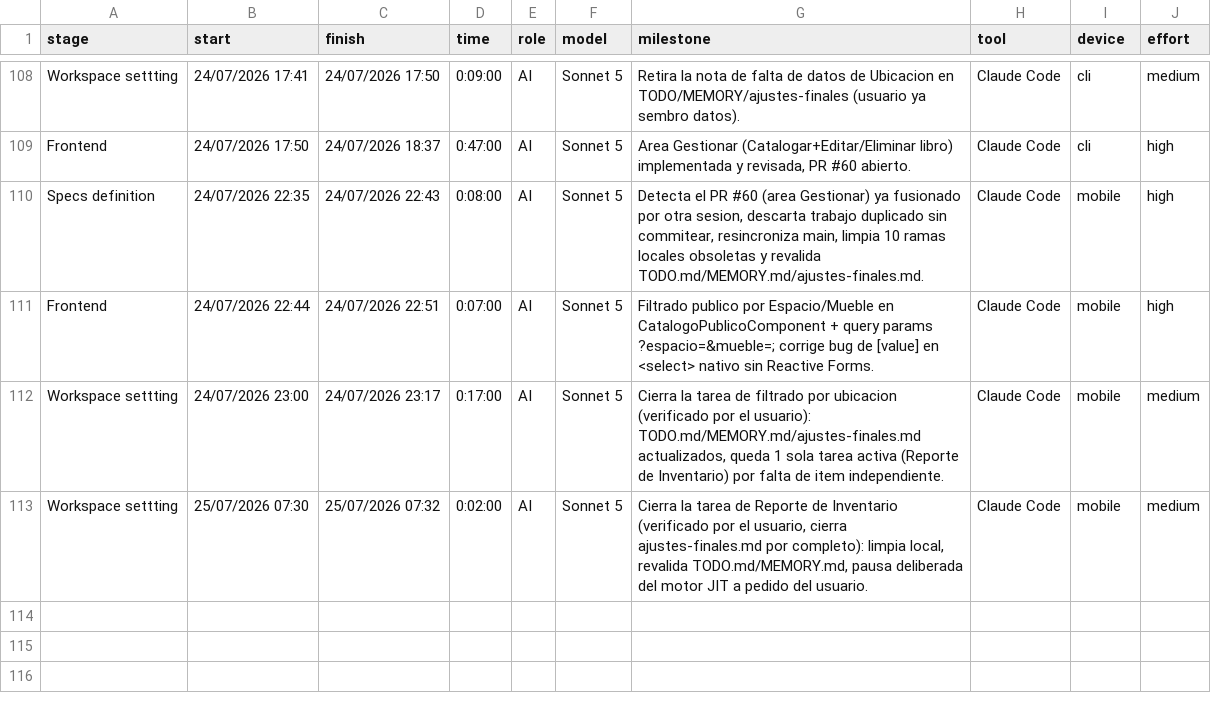
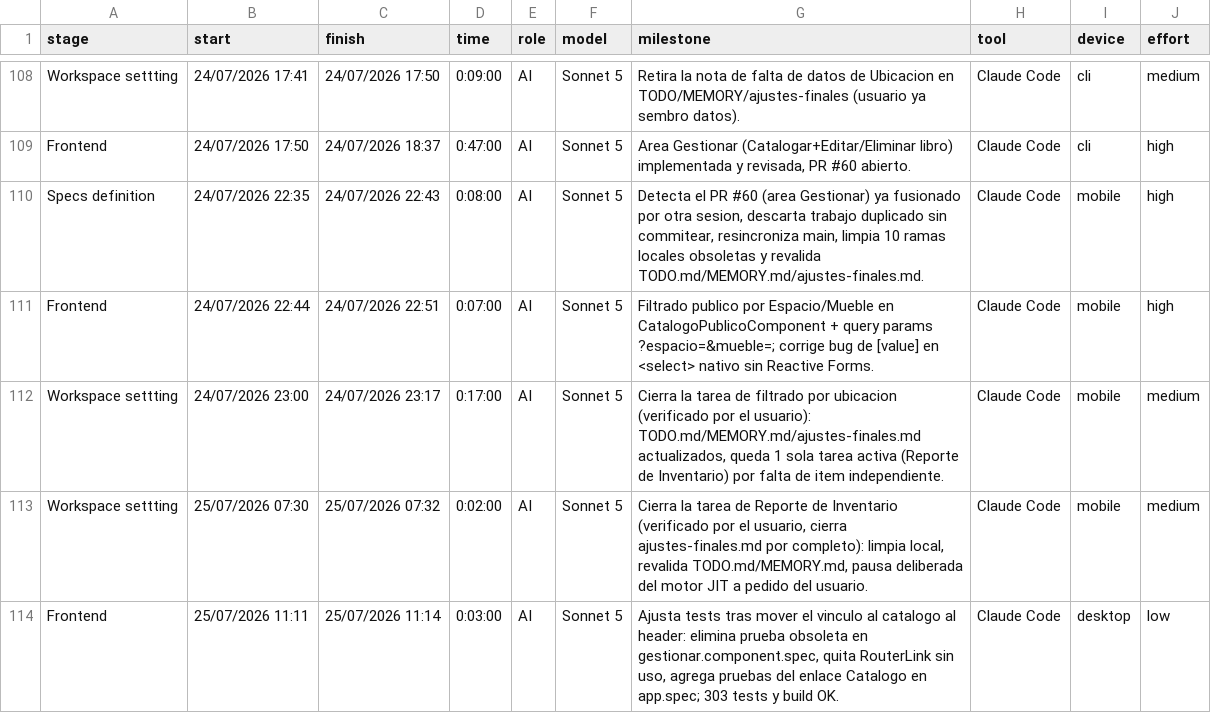
Before and after one commit to ocastelblanco/babel-letiende, a CSV file: Hitos desarrollo - detail.csv, drawn as a sheet; only a part is shown, gaps mark what is left out.

Commit message:
test(gestionar): ajusta pruebas tras mover el vínculo al catálogo al header
- Elimina la prueba obsoleta del enlace 'Volver al catálogo' en gestionar.component.spec
- Quita el import de RouterLink sin uso en gestionar.component (warning NG8113)
- Agrega pruebas del nuevo enlace 'Catálogo' del header en app.spec (con y sin sesión)

```diff
--- a/Hitos desarrollo - detail.csv
+++ b/Hitos desarrollo - detail.csv
@@ -113 +113,2 @@ Workspace settting,24/07/2026 23:00,24/07/2026 23:17,0:17:00,AI,Sonnet 5,"Cierra
 Workspace settting,25/07/2026 07:30,25/07/2026 07:32,0:02:00,AI,Sonnet 5,"Cierra la tarea de Reporte de Inventario (verificado por el usuario, cierra ajustes-finales.md por completo): limpia local, revalida TODO.md/MEMORY.md, pausa deliberada del motor JIT a pedido del usuario.",Claude Code,mobile,medium
+Frontend,25/07/2026 11:11,25/07/2026 11:14,0:03:00,AI,Sonnet 5,"Ajusta tests tras mover el vinculo al catalogo al header: elimina prueba obsoleta en gestionar.component.spec, quita RouterLink sin uso, agrega pruebas del enlace Catalogo en app.spec; 303 tests y build OK.",Claude Code,desktop,low
```
Also changed, not shown: 3 other files.
